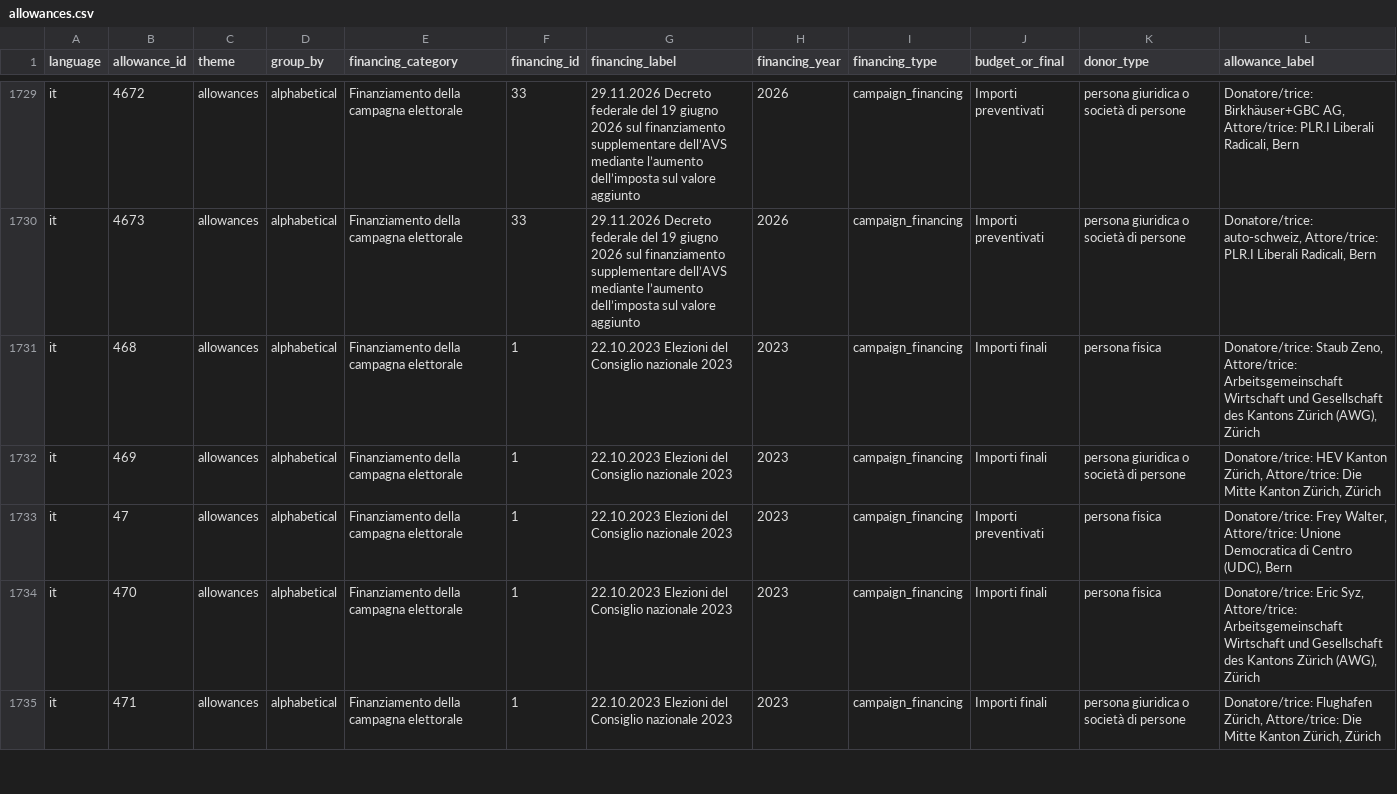
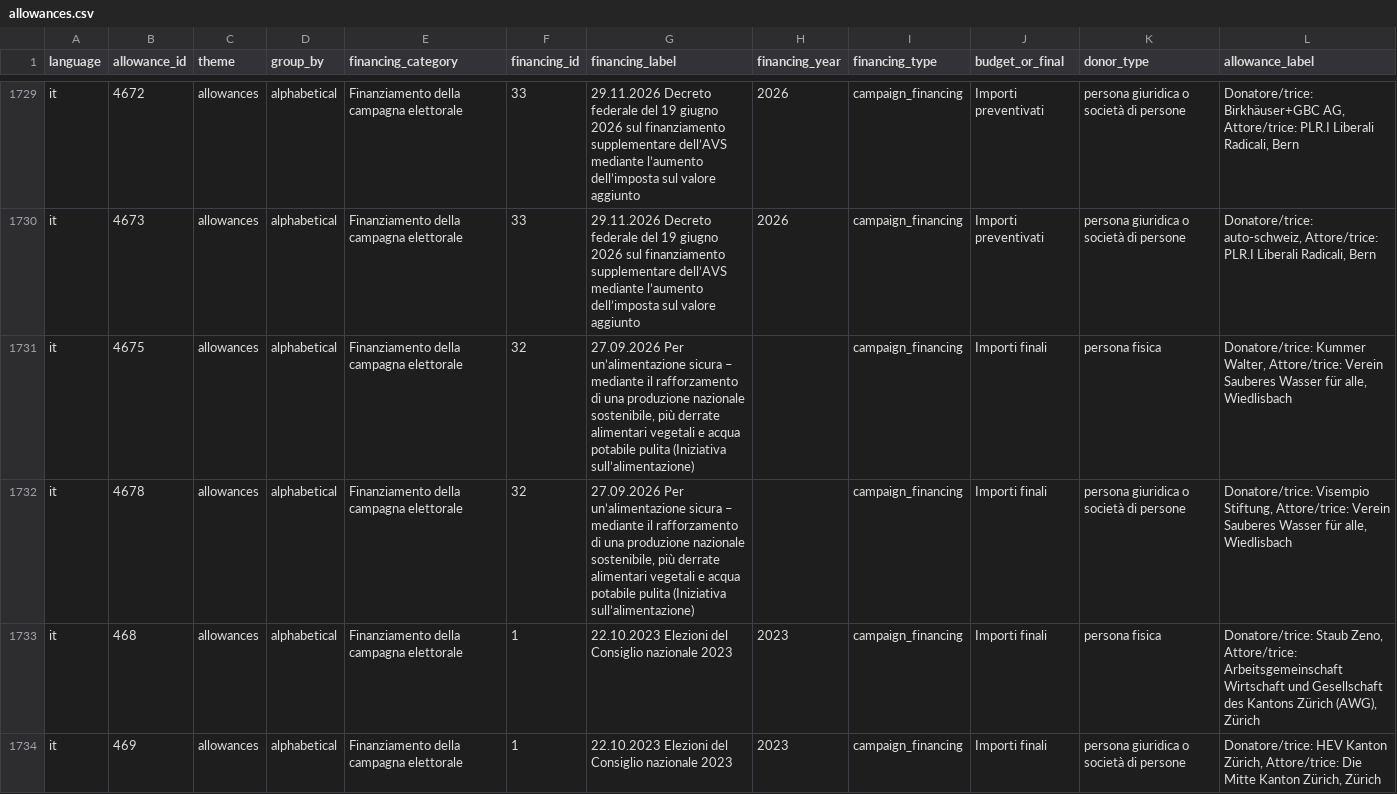
Before and after one commit to lgnbhl/swiss-political-financing, a CSV file: data/it/allowances/allowances.csv, drawn as a sheet; only a part is shown, gaps mark what is left out; the shorter side is filled out with more unchanged rows.

```diff
--- a/data/it/allowances/allowances.csv
+++ b/data/it/allowances/allowances.csv
@@ -1730,2 +1730,4 @@ it;4672;allowances;alphabetical;Finanziamento della campagna elettorale;33;29.11
 it;4673;allowances;alphabetical;Finanziamento della campagna elettorale;33;29.11.2026 Decreto federale del 19 giugno 2026 sul finanziamento supplementare dell’AVS mediante l’aumento dell’imposta sul valore aggiunto;2026;campaign_financing;Importi preventivati;persona giuridica o società di persone;Donatore/trice: auto-schweiz, Attore/trice: PLR.I Liberali Radicali, Bern
+it;4675;allowances;alphabetical;Finanziamento della campagna elettorale;32;27.09.2026 Per un’alimentazione sicura – mediante il rafforzamento di una produzione nazionale sostenibile, più derrate alimentari vegetali e acqua potabile pulita (Iniziativa sull’alimentazione);;campaign_financing;Importi finali;persona fisica;Donatore/trice: Kummer Walter, Attore/trice: Verein Sauberes Wasser für alle, Wiedlisbach
+it;4678;allowances;alphabetical;Finanziamento della campagna elettorale;32;27.09.2026 Per un’alimentazione sicura – mediante il rafforzamento di una produzione nazionale sostenibile, più derrate alimentari vegetali e acqua potabile pulita (Iniziativa sull’alimentazione);;campaign_financing;Importi finali;persona giuridica o società di persone;Donatore/trice: Visempio Stiftung, Attore/trice: Verein Sauberes Wasser für alle, Wiedlisbach
 it;468;allowances;alphabetical;Finanziamento della campagna elettorale;1;22.10.2023 Elezioni del Consiglio nazionale 2023;2023;campaign_financing;Importi finali;persona fisica;Donatore/trice: Staub Zeno, Attore/trice: Arbeitsgemeinschaft Wirtschaft und Gesellschaft des Kantons Zürich (AWG), Zürich
```
Also changed, not shown: data/de/forms/forms.csv, data/fr/allowances/allowances.csv, 50 other files.
